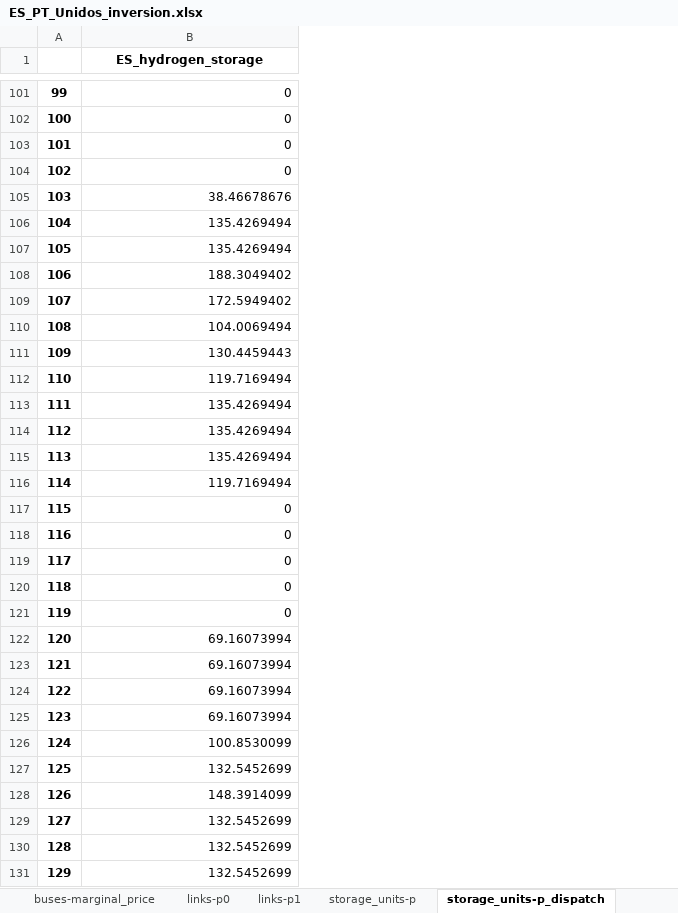
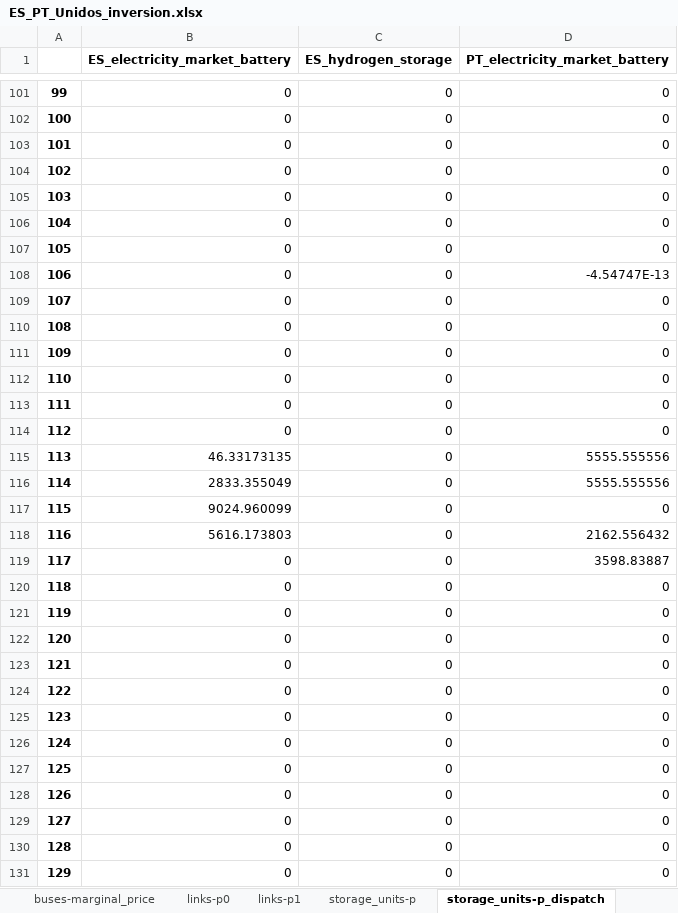
Before and after one commit to anabatres28-png/Dispatching-Project-in-PypSA, an Excel workbook: Modelo_España_Portugal/Resultados/ES_PT_Unidos_inversion.xlsx, sheet storage_units-p_dispatch, drawn as a sheet; only a part is shown, gaps mark what is left out; values as stored, in another font and other column widths than the file's, no borders; the diff covers the shown part only; the diff names each change by its address in the sheet, - before the commit and + after, or states it on an @@ line.

```diff
--- a/Modelo_España_Portugal/Resultados/ES_PT_Unidos_inversion.xlsx (sheet storage_units-p_dispatch)
+++ b/Modelo_España_Portugal/Resultados/ES_PT_Unidos_inversion.xlsx (sheet storage_units-p_dispatch)
+column C (ES_hydrogen_storage), rows 101-131: all 0
+column D (PT_electricity_market_battery), rows 101-131: 0 | 0 | 0 | 0 | 0 | 0 | 0 | -4.54747E-13 | 0 | 0 | 0 | 0 | 0 | 0 | 5555.555556 | 5555.555556 | 0 | 2162.556432 | 3598.83887 | 0 | 0 | 0 | 0 | 0 | 0 | 0 | 0 | 0 | 0 | 0 | 0
-B1: ES_hydrogen_storage
+B1: ES_electricity_market_battery
-B105 (ES_electricity_market_battery): 38.46678676
+B105 (ES_electricity_market_battery): 0
-B106:B107 (ES_electricity_market_battery): 135.4269494
+B106:B107 (ES_electricity_market_battery): 0
-B108 (ES_electricity_market_battery): 188.3049402
+B108 (ES_electricity_market_battery): 0
-B109 (ES_electricity_market_battery): 172.5949402
+B109 (ES_electricity_market_battery): 0
-B110 (ES_electricity_market_battery): 104.0069494
+B110 (ES_electricity_market_battery): 0
-B111 (ES_electricity_market_battery): 130.4459443
+B111 (ES_electricity_market_battery): 0
-B112 (ES_electricity_market_battery): 119.7169494
+B112 (ES_electricity_market_battery): 0
-B113:B114 (ES_electricity_market_battery): 135.4269494
+B113:B114 (ES_electricity_market_battery): 0
-B115 (ES_electricity_market_battery): 135.4269494
+B115 (ES_electricity_market_battery): 46.33173135
-B116 (ES_electricity_market_battery): 119.7169494
+B116 (ES_electricity_market_battery): 2833.355049
-B117 (ES_electricity_market_battery): 0
+B117 (ES_electricity_market_battery): 9024.960099
-B118 (ES_electricity_market_battery): 0
+B118 (ES_electricity_market_battery): 5616.173803
-B122:B125 (ES_electricity_market_battery): 69.16073994
+B122:B125 (ES_electricity_market_battery): 0
-B126 (ES_electricity_market_battery): 100.8530099
+B126 (ES_electricity_market_battery): 0
-B127 (ES_electricity_market_battery): 132.5452699
+B127 (ES_electricity_market_battery): 0
-B128 (ES_electricity_market_battery): 148.3914099
+B128 (ES_electricity_market_battery): 0
-B129:B131 (ES_electricity_market_battery): 132.5452699
+B129:B131 (ES_electricity_market_battery): 0
```
Also changed, not shown: 99 edited cells elsewhere in this sheet, sheet buses-marginal_price, sheet links-p1, sheet links-p0, sheet generators-p, sheet storage_units-state_of_charge, sheet stores-e, 7 more sheets, other sheet tabs, Modelo_España_Portugal/Modelo_ES_PT_Unido/modelo_inversion_españa_portugal_unido.xlsx, 1 other file.
